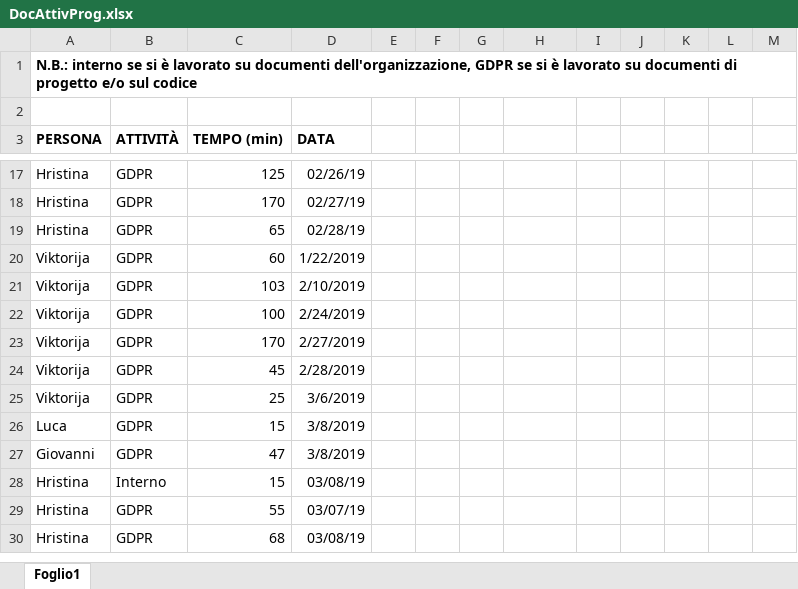
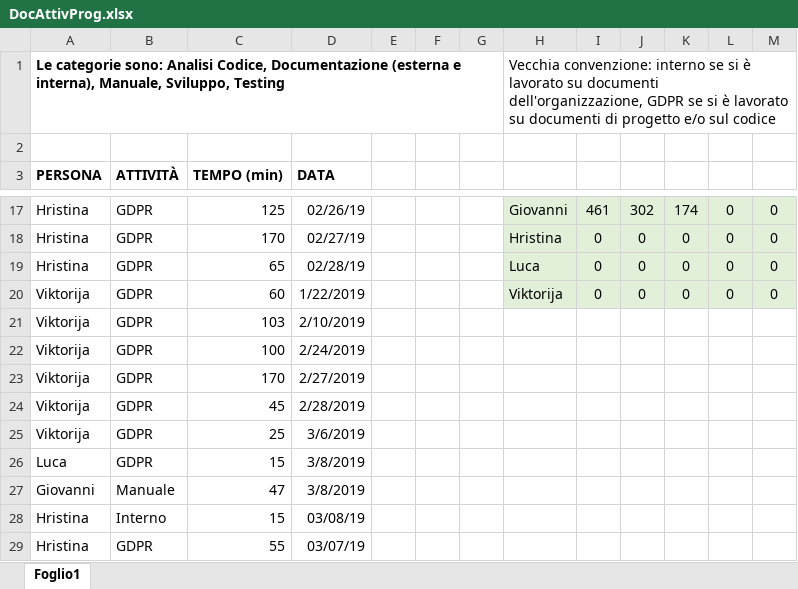
Before and after one commit to Gruppo-Ingegneria-Del-Software-2/Progetto, an Excel workbook: Documentazione/Attività sul progetto/DocAttivProg.xlsx, sheet Foglio1, drawn as a sheet; only a part is shown, gaps mark what is left out; the shorter side is filled out with more unchanged rows; values as stored, in another font and other column widths than the file's, no borders; removed rows and columns are numbered as before the commit, all else as after; the diff covers the shown part only; the diff names each change by its address in the sheet, - before the commit and + after, or states it on an @@ line.

Commit message:
Modifica DB, documento attività e CM

```diff
--- a/Documentazione/Attività sul progetto/DocAttivProg.xlsx (sheet Foglio1)
+++ b/Documentazione/Attività sul progetto/DocAttivProg.xlsx (sheet Foglio1)
-row 1: N.B.: interno se si è lavorato su documenti dell'organizzazione, GDPR se si è lavorato su documenti di progetto e/o sul codice
+row 1: Le categorie sono: Analisi Codice, Documentazione (esterna e interna), Manuale, Sviluppo, Testing |  |  |  |  |  |  | Vecchia convenzione: interno se si è lavorato su documenti dell'organizzazione, GDPR se si è lavorato su documenti di progetto e/o sul codice
-H17:M20 fill: none
+H17:M20 fill: #E2F0D9
-H17: (empty)
+H17: Giovanni
-I17: (empty)
+I17: 461
-J17: (empty)
+J17: 302
-K17: (empty)
+K17: 174
-L17:L20: (empty)
+L17:L20: 0
-M17:M20: (empty)
+M17:M20: 0
-H18: (empty)
+H18: Hristina
-I18:I20: (empty)
+I18:I20: 0
-J18:J20: (empty)
+J18:J20: 0
-K18:K20: (empty)
+K18:K20: 0
-H19: (empty)
+H19: Luca
-H20: (empty)
+H20: Viktorija
-B27 (ATTIVITÀ): GDPR
+B27 (ATTIVITÀ): Manuale
```
Also changed, not shown: 2 added rows, 31 edited cells and cell formats elsewhere in this sheet, 11 other files.
